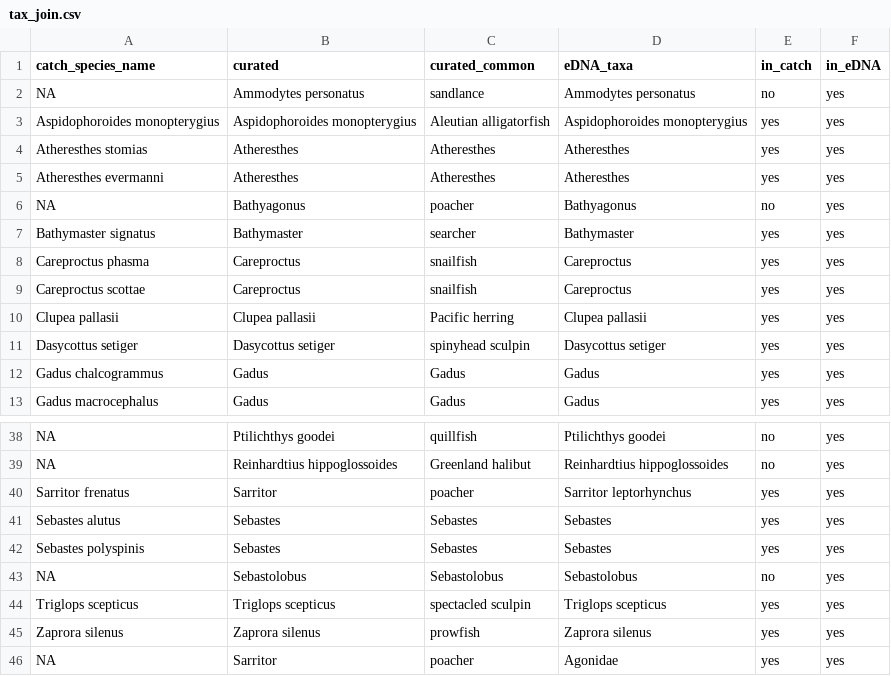
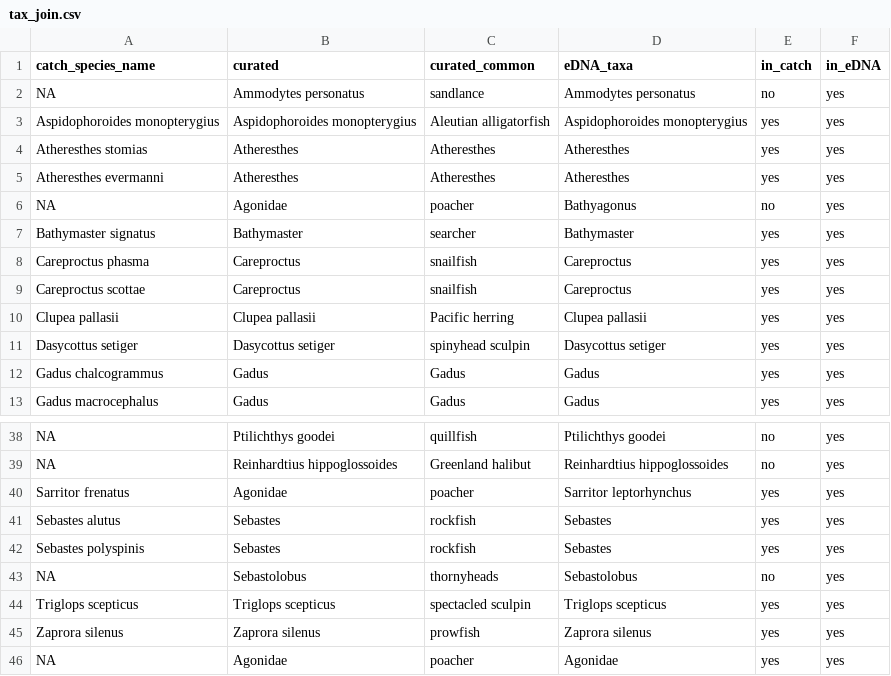
Before and after one commit to kjledger-NOAA/metaprobes_BeringSea2024, a CSV file: tax_join.csv, drawn as a sheet; only a part is shown, gaps mark what is left out.

Commit message:
add catch vs metaprobe comparison

```diff
--- a/tax_join.csv
+++ b/tax_join.csv
@@ -5,3 +5,3 @@ Atheresthes stomias,Atheresthes,Atheresthes,Atheresthes,yes,yes
 Atheresthes evermanni,Atheresthes,Atheresthes,Atheresthes,yes,yes
-NA,Bathyagonus,poacher,Bathyagonus,no,yes
+NA,Agonidae,poacher,Bathyagonus,no,yes
 Bathymaster signatus,Bathymaster,searcher,Bathymaster,yes,yes
@@ -39,8 +39,8 @@ NA,Ptilichthys goodei,quillfish,Ptilichthys goodei,no,yes
 NA,Reinhardtius hippoglossoides,Greenland halibut,Reinhardtius hippoglossoides,no,yes
-Sarritor frenatus,Sarritor,poacher,Sarritor leptorhynchus,yes,yes
-Sebastes alutus,Sebastes,Sebastes,Sebastes,yes,yes
-Sebastes polyspinis,Sebastes,Sebastes,Sebastes,yes,yes
-NA,Sebastolobus,Sebastolobus,Sebastolobus,no,yes
+Sarritor frenatus,Agonidae,poacher,Sarritor leptorhynchus,yes,yes
+Sebastes alutus,Sebastes,rockfish,Sebastes,yes,yes
+Sebastes polyspinis,Sebastes,rockfish,Sebastes,yes,yes
+NA,Sebastolobus,thornyheads,Sebastolobus,no,yes
 Triglops scepticus,Triglops scepticus,spectacled sculpin,Triglops scepticus,yes,yes
 Zaprora silenus,Zaprora silenus,prowfish,Zaprora silenus,yes,yes
-NA,Sarritor,poacher,Agonidae,yes,yes
+NA,Agonidae,poacher,Agonidae,yes,yes
```
Also changed, not shown: 9 other files.
